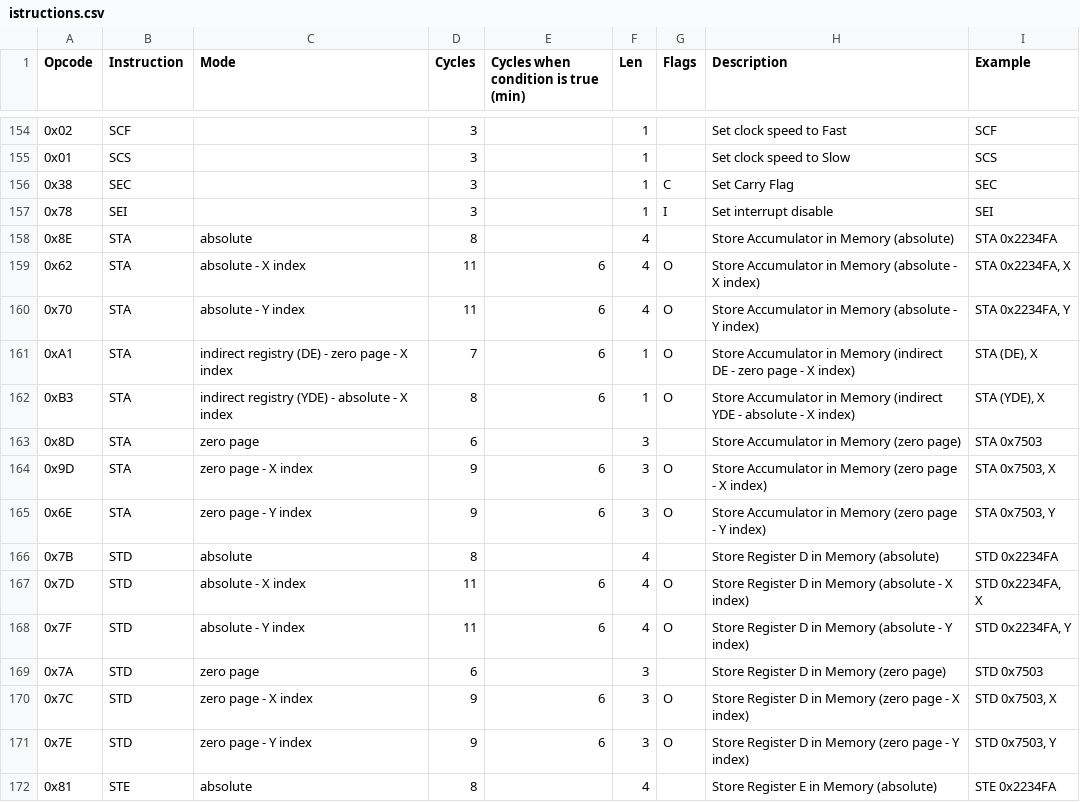
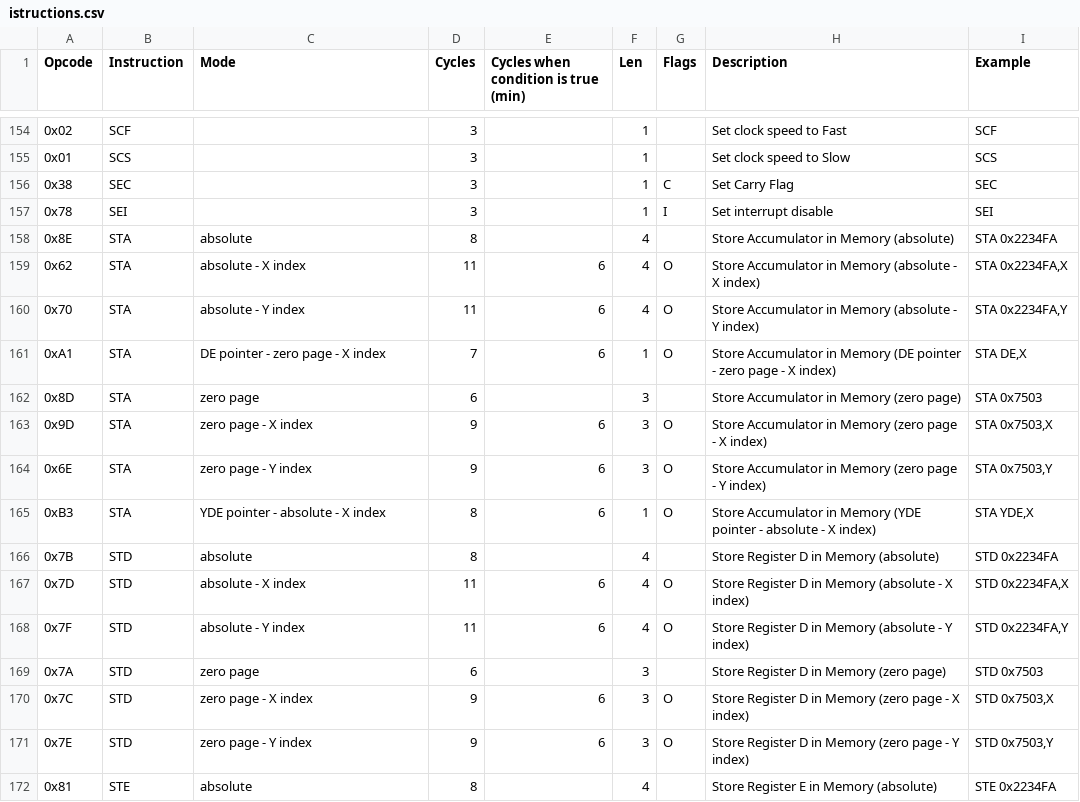
Before and after one commit to vittorio-nardone/custom-sap, a CSV file: istructions.csv, drawn as a sheet; only a part is shown, gaps mark what is left out; the diff covers the shown part only.

Commit message:
fix: de/yde addressing mode is not indirect

```diff
--- a/istructions.csv
+++ b/istructions.csv
@@ -158,15 +158,15 @@ Opcode,Instruction,Mode,Cycles,Cycles when condition is true (min),Len,Flags,Des
 0x8E,"STA","absolute",8,,4,"","Store Accumulator in Memory (absolute)","STA 0x2234FA"
-0x62,"STA","absolute - X index",11,6,4,"O","Store Accumulator in Memory (absolute - X index)","STA 0x2234FA, X"
-0x70,"STA","absolute - Y index",11,6,4,"O","Store Accumulator in Memory (absolute - Y index)","STA 0x2234FA, Y"
-0xA1,"STA","indirect registry (DE) - zero page - X index",7,6,1,"O","Store Accumulator in Memory (indirect DE - zero page - X index)","STA (DE), X"
-0xB3,"STA","indirect registry (YDE) - absolute - X index",8,6,1,"O","Store Accumulator in Memory (indirect YDE - absolute - X index)","STA (YDE), X"
+0x62,"STA","absolute - X index",11,6,4,"O","Store Accumulator in Memory (absolute - X index)","STA 0x2234FA,X"
+0x70,"STA","absolute - Y index",11,6,4,"O","Store Accumulator in Memory (absolute - Y index)","STA 0x2234FA,Y"
+0xA1,"STA","DE pointer - zero page - X index",7,6,1,"O","Store Accumulator in Memory (DE pointer - zero page - X index)","STA DE,X"
 0x8D,"STA","zero page",6,,3,"","Store Accumulator in Memory (zero page)","STA 0x7503"
-0x9D,"STA","zero page - X index",9,6,3,"O","Store Accumulator in Memory (zero page - X index)","STA 0x7503, X"
-0x6E,"STA","zero page - Y index",9,6,3,"O","Store Accumulator in Memory (zero page - Y index)","STA 0x7503, Y"
+0x9D,"STA","zero page - X index",9,6,3,"O","Store Accumulator in Memory (zero page - X index)","STA 0x7503,X"
+0x6E,"STA","zero page - Y index",9,6,3,"O","Store Accumulator in Memory (zero page - Y index)","STA 0x7503,Y"
+0xB3,"STA","YDE pointer - absolute - X index",8,6,1,"O","Store Accumulator in Memory (YDE pointer - absolute - X index)","STA YDE,X"
 0x7B,"STD","absolute",8,,4,"","Store Register D in Memory (absolute)","STD 0x2234FA"
-0x7D,"STD","absolute - X index",11,6,4,"O","Store Register D in Memory (absolute - X index)","STD 0x2234FA, X"
-0x7F,"STD","absolute - Y index",11,6,4,"O","Store Register D in Memory (absolute - Y index)","STD 0x2234FA, Y"
+0x7D,"STD","absolute - X index",11,6,4,"O","Store Register D in Memory (absolute - X index)","STD 0x2234FA,X"
+0x7F,"STD","absolute - Y index",11,6,4,"O","Store Register D in Memory (absolute - Y index)","STD 0x2234FA,Y"
 0x7A,"STD","zero page",6,,3,"","Store Register D in Memory (zero page)","STD 0x7503"
-0x7C,"STD","zero page - X index",9,6,3,"O","Store Register D in Memory (zero page - X index)","STD 0x7503, X"
-0x7E,"STD","zero page - Y index",9,6,3,"O","Store Register D in Memory (zero page - Y index)","STD 0x7503, Y"
+0x7C,"STD","zero page - X index",9,6,3,"O","Store Register D in Memory (zero page - X index)","STD 0x7503,X"
+0x7E,"STD","zero page - Y index",9,6,3,"O","Store Register D in Memory (zero page - Y index)","STD 0x7503,Y"
 0x81,"STE","absolute",8,,4,"","Store Register E in Memory (absolute)","STE 0x2234FA"
```
Also changed, not shown: 2 added rows, 2 removed rows and 24 edited cells elsewhere in this file, 14 other files.
